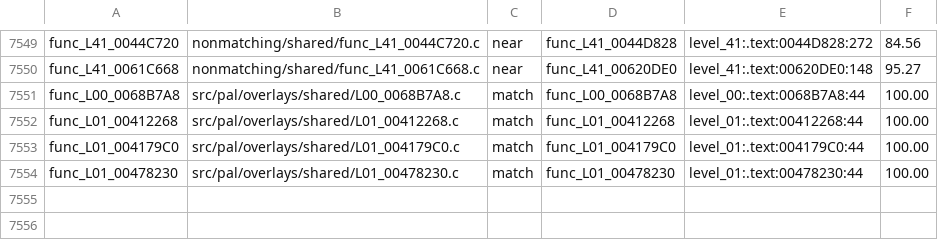
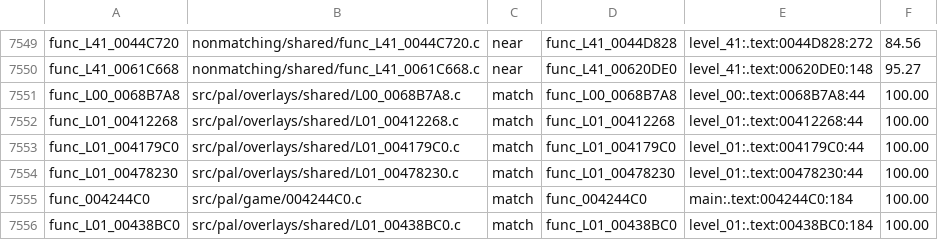
Before and after one commit to OpenRAC/rac4-decomp, a TSV file: config/pal/map.tsv, drawn as a sheet; only a part is shown, gaps mark what is left out.

Commit message:
match(pal): add two verified vector routines

```diff
--- a/config/pal/map.tsv
+++ b/config/pal/map.tsv
@@ -7554 +7554,3 @@ func_L01_004179C0	src/pal/overlays/shared/L01_004179C0.c	match	func_L01_004179C0
 func_L01_00478230	src/pal/overlays/shared/L01_00478230.c	match	func_L01_00478230	level_01:.text:00478230:44	100.00
+func_004244C0	src/pal/game/004244C0.c	match	func_004244C0	main:.text:004244C0:184	100.00
+func_L01_00438BC0	src/pal/overlays/shared/L01_00438BC0.c	match	func_L01_00438BC0	level_01:.text:00438BC0:184	100.00
```
Also changed, not shown: config/us/map.tsv, 4 other files.
